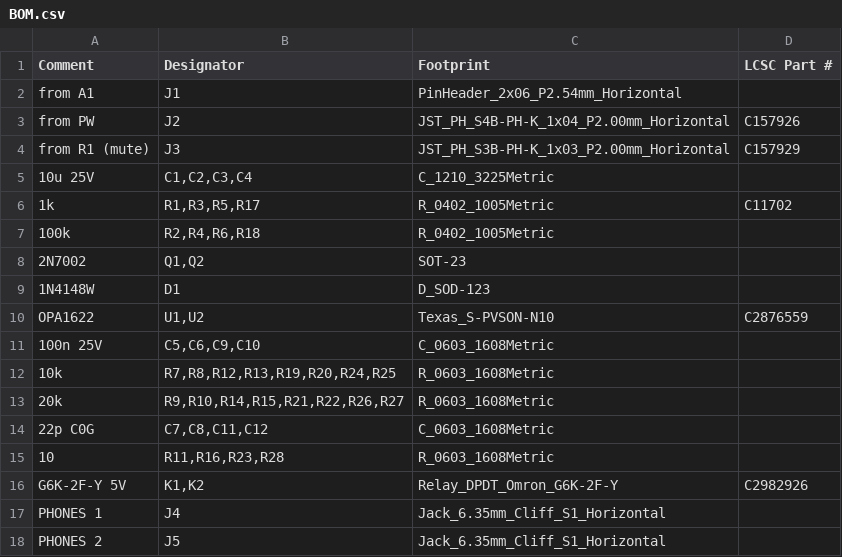
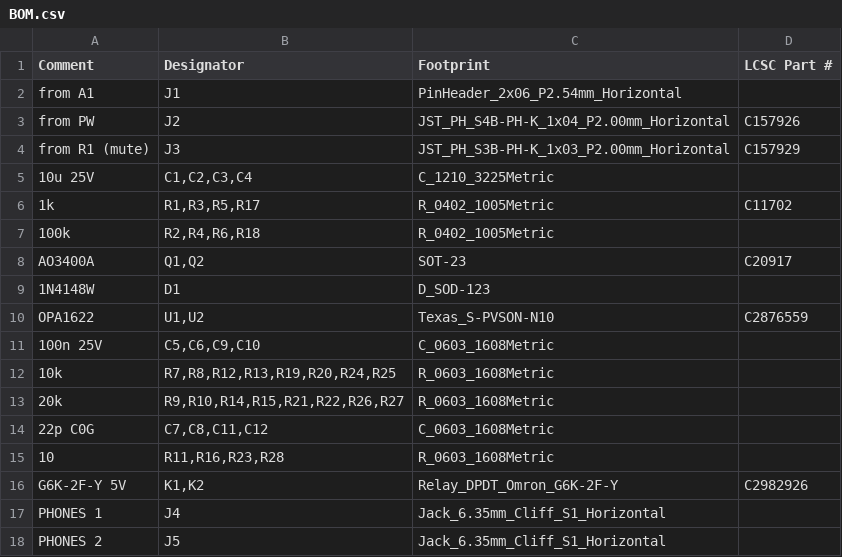
Before and after one commit to MitjaGrecky/Shtuka-druka, a CSV file: hardware/for-routing/F1/BOM.csv, drawn as a sheet.

```diff
--- a/hardware/for-routing/F1/BOM.csv
+++ b/hardware/for-routing/F1/BOM.csv
@@ -7,3 +7,3 @@ from R1 (mute),J3,JST_PH_S3B-PH-K_1x03_P2.00mm_Horizontal,C157929
 100k,"R2,R4,R6,R18",R_0402_1005Metric,
-2N7002,"Q1,Q2",SOT-23,
+AO3400A,"Q1,Q2",SOT-23,C20917
 1N4148W,D1,D_SOD-123,
```
Also changed, not shown: hardware/for-routing/F1/BOM_notes.csv, 9 other files.
